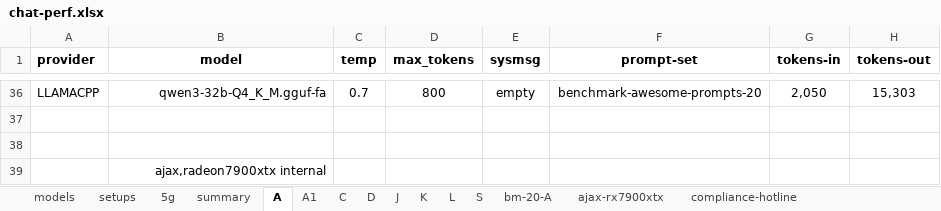
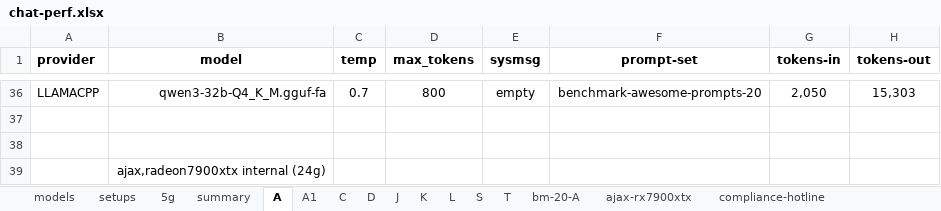
Before and after one commit to 8forty/kfchat, an Excel workbook: chat-perf/chat-perf.xlsx, sheet A, drawn as a sheet; only a part is shown, gaps mark what is left out; values as stored, in another font and other column widths than the file's, no borders; conditional formats not drawn; the diff names each change by its address in the sheet, - before the commit and + after, or states it on an @@ line.

```diff
--- a/chat-perf/chat-perf.xlsx (sheet A)
+++ b/chat-perf/chat-perf.xlsx (sheet A)
+sheet tab: T
-B39 (model): ajax,radeon7900xtx internal
+B39 (model): ajax,radeon7900xtx internal (24g)
```
Also changed, not shown: sheet S, sheet K, sheet summary, sheet setups, sheet L, sheet D, 3 more sheets, formulas that keep their value, 4 other files.
